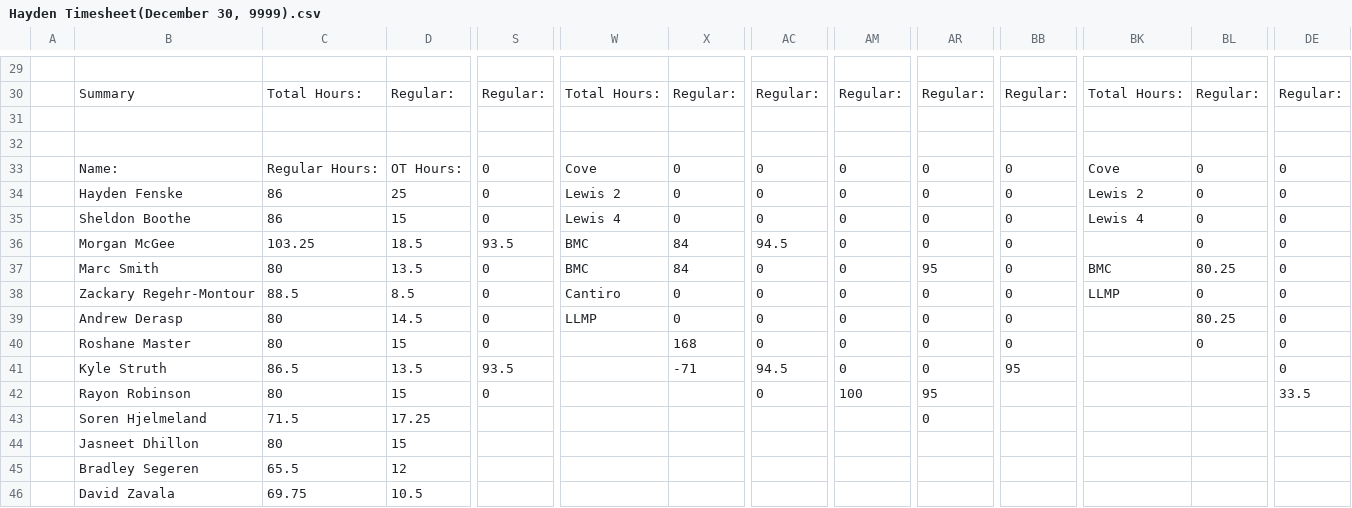
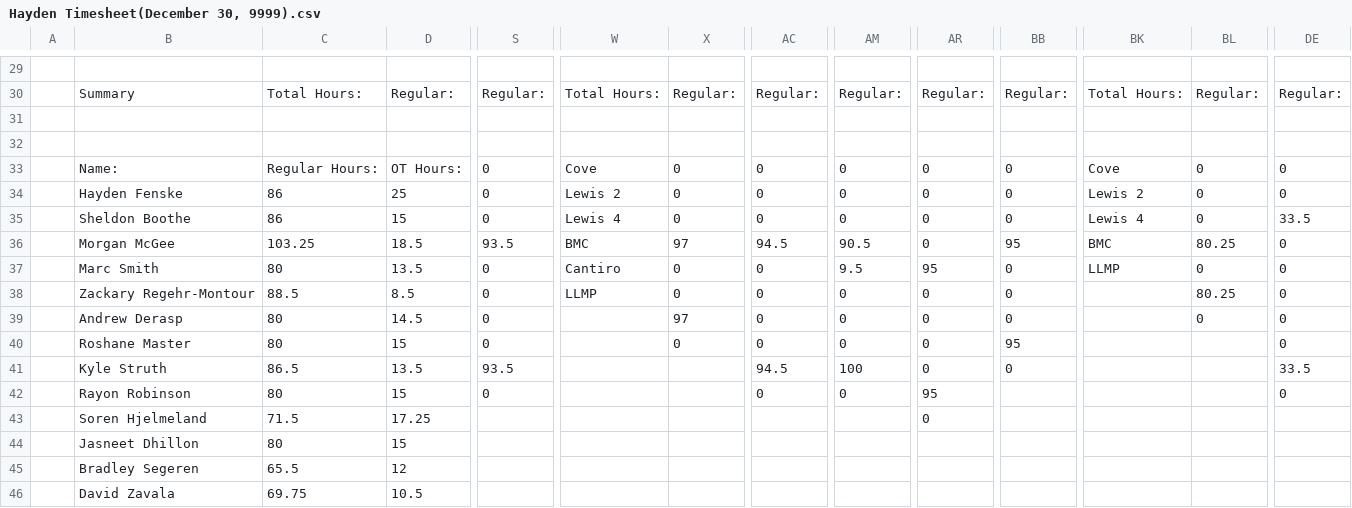
Before and after one commit to lyndon-weber-LLC/headcount-dashboard, a CSV file: data/live/Hayden Timesheet(December 30, 9999).csv, drawn as a sheet; only a part is shown, gaps mark what is left out; removed rows and columns are numbered as before the commit, all else as after; rows hold the shown columns only; the diff covers the shown part only; the diff names each change by its address in the sheet, - before the commit and + after, or states it on an @@ line.

```diff
--- a/data/live/Hayden Timesheet(December 30, 9999).csv
+++ b/data/live/Hayden Timesheet(December 30, 9999).csv
-DE35: 0
+DE35: 33.5
-row 36:  | Morgan McGee | 103.25 | 18.5 | 93.5 | BMC | 84 | 94.5 | 0 | 0 | 0 |  | 0 | 0
+row 36:  | Morgan McGee | 103.25 | 18.5 | 93.5 | BMC | 97 | 94.5 | 90.5 | 0 | 95 | BMC | 80.25 | 0
-W37: BMC
+W37: Cantiro
-X37: 84
+X37: 0
-AM37: 0
+AM37: 9.5
-BK37: BMC
+BK37: LLMP
-BL37: 80.25
+BL37: 0
-W38: Cantiro
+W38: LLMP
-BK38: LLMP
+BK38: (empty)
-BL38: 0
+BL38: 80.25
-W39: LLMP
+W39: (empty)
-X39: 0
+X39: 97
-BL39: 80.25
+BL39: 0
-X40: 168
+X40: 0
-BB40: 0
+BB40: 95
-BL40: 0
+BL40: (empty)
-row 41:  | Kyle Struth | 86.5 | 13.5 | 93.5 |  | -71 | 94.5 | 0 | 0 | 95 |  |  | 0
-B41: Rayon Robinson
+B41: Kyle Struth
-C41: 80
+C41: 86.5
-D41: 15
+D41: 13.5
-S41: 0
+S41: 93.5
-AC41: 0
+AC41: 94.5
-AR41: 95
+AR41: 0
-BB41: (empty)
+BB41: 0
+row 42:  | Rayon Robinson | 80 | 15 | 0 |  |  | 0 | 0 | 95 |  |  |  | 0
```
Also changed, not shown: 6 edited cells elsewhere in this file, data/live/Alex Weber - Subs Timesheet(December 31, 9999).csv, data/live/Carlisle Timesheet(December 31, 9999).csv, 12 other files.
